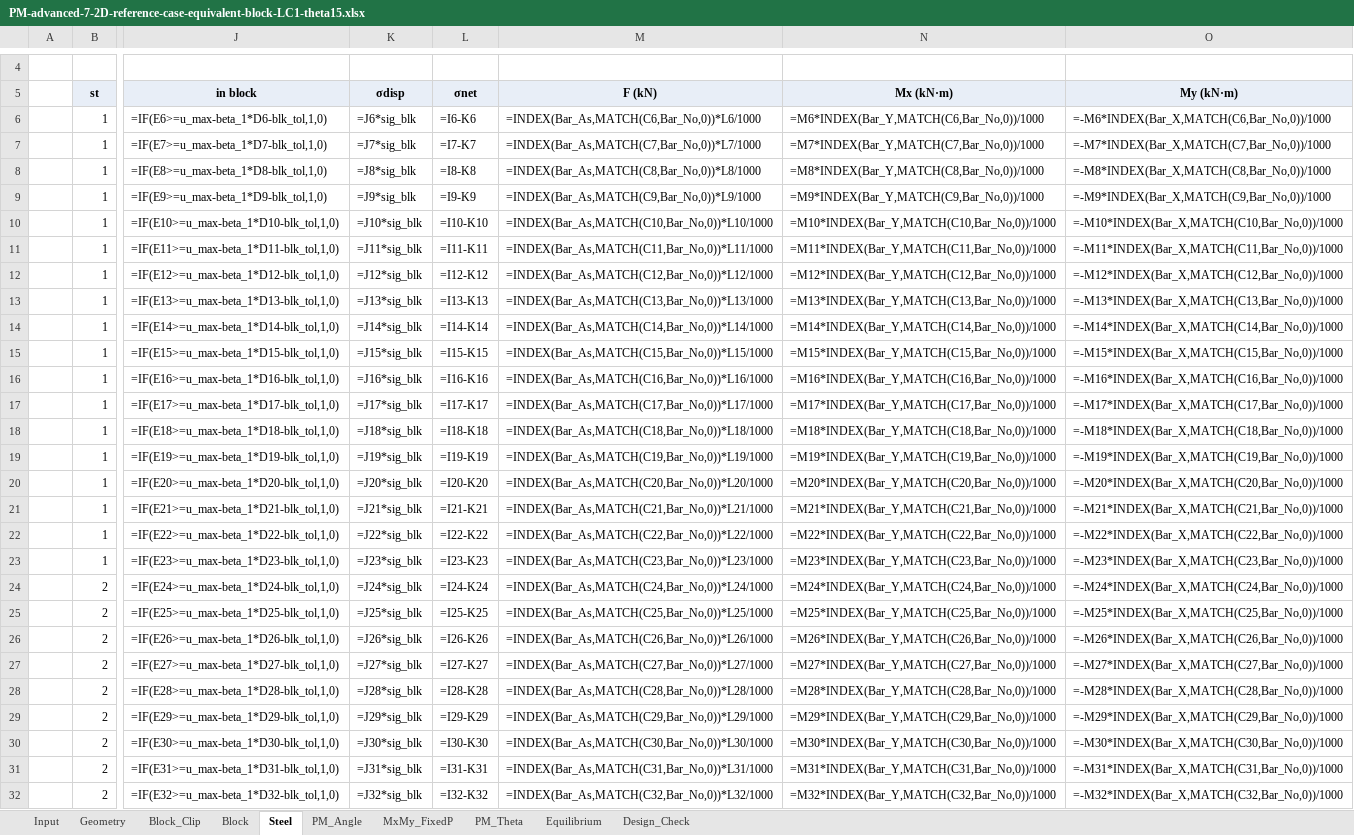
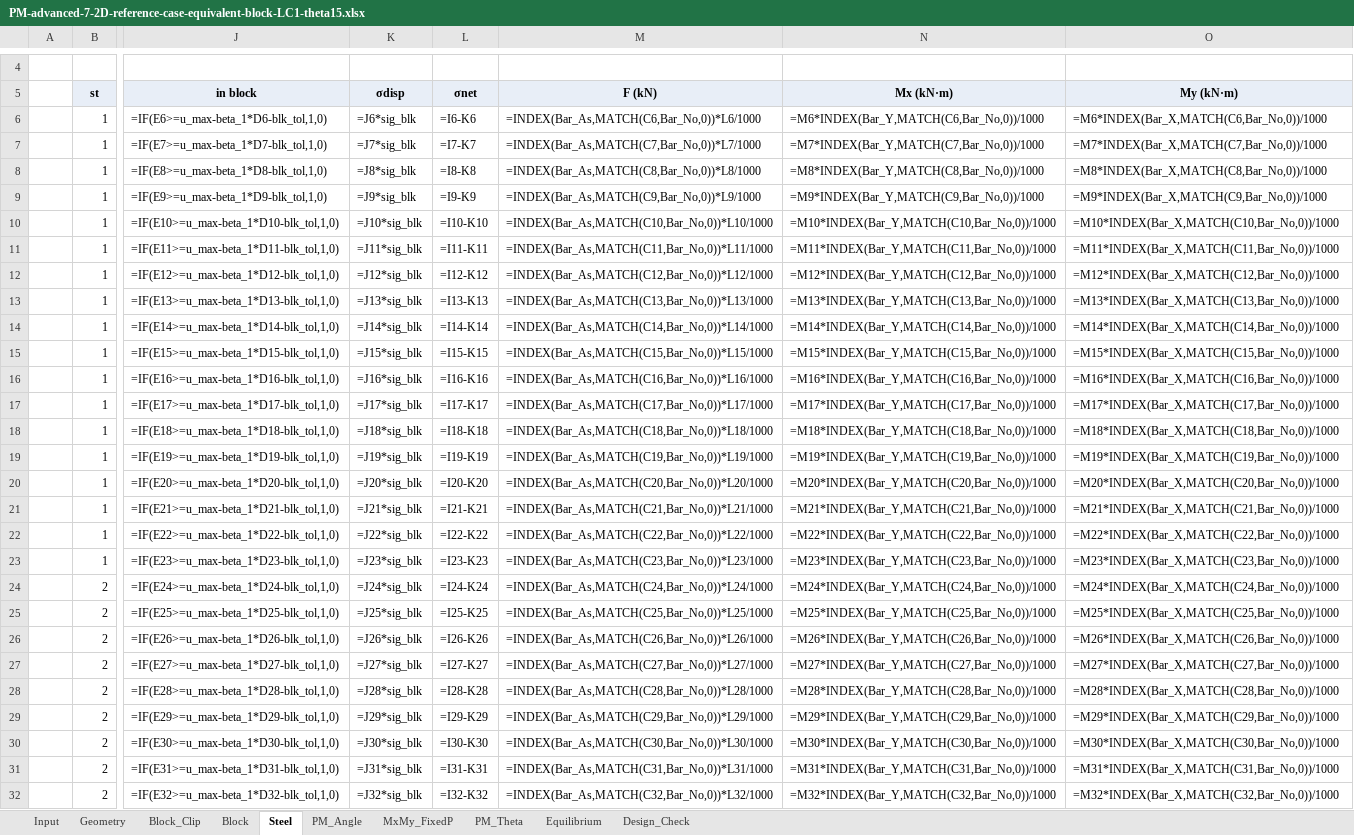
Before and after one commit to lxhungdp/RC-concrete-section, an Excel workbook: docs/example case/PM-advanced-7-2D-reference-case-equivalent-block-LC1-theta15.xlsx, sheet Steel, drawn as a sheet; only a part is shown, gaps mark what is left out; values as stored, in another font and other column widths than the file's, no borders; formulas without a stored value are shown as written; the diff covers the shown part only; the diff names each change by its address in the sheet, - before the commit and + after, or states it on an @@ line.

```diff
--- a/docs/example case/PM-advanced-7-2D-reference-case-equivalent-block-LC1-theta15.xlsx (sheet Steel)
+++ b/docs/example case/PM-advanced-7-2D-reference-case-equivalent-block-LC1-theta15.xlsx (sheet Steel)
-O6 (My (kN·m)): =-M6*INDEX(Bar_X,MATCH(C6,Bar_No,0))/1000
+O6 (My (kN·m)): =M6*INDEX(Bar_X,MATCH(C6,Bar_No,0))/1000
-O7 (My (kN·m)): =-M7*INDEX(Bar_X,MATCH(C7,Bar_No,0))/1000
+O7 (My (kN·m)): =M7*INDEX(Bar_X,MATCH(C7,Bar_No,0))/1000
-O8 (My (kN·m)): =-M8*INDEX(Bar_X,MATCH(C8,Bar_No,0))/1000
+O8 (My (kN·m)): =M8*INDEX(Bar_X,MATCH(C8,Bar_No,0))/1000
-O9 (My (kN·m)): =-M9*INDEX(Bar_X,MATCH(C9,Bar_No,0))/1000
+O9 (My (kN·m)): =M9*INDEX(Bar_X,MATCH(C9,Bar_No,0))/1000
-O10 (My (kN·m)): =-M10*INDEX(Bar_X,MATCH(C10,Bar_No,0))/1000
+O10 (My (kN·m)): =M10*INDEX(Bar_X,MATCH(C10,Bar_No,0))/1000
-O11 (My (kN·m)): =-M11*INDEX(Bar_X,MATCH(C11,Bar_No,0))/1000
+O11 (My (kN·m)): =M11*INDEX(Bar_X,MATCH(C11,Bar_No,0))/1000
-O12 (My (kN·m)): =-M12*INDEX(Bar_X,MATCH(C12,Bar_No,0))/1000
+O12 (My (kN·m)): =M12*INDEX(Bar_X,MATCH(C12,Bar_No,0))/1000
-O13 (My (kN·m)): =-M13*INDEX(Bar_X,MATCH(C13,Bar_No,0))/1000
+O13 (My (kN·m)): =M13*INDEX(Bar_X,MATCH(C13,Bar_No,0))/1000
-O14 (My (kN·m)): =-M14*INDEX(Bar_X,MATCH(C14,Bar_No,0))/1000
+O14 (My (kN·m)): =M14*INDEX(Bar_X,MATCH(C14,Bar_No,0))/1000
-O15 (My (kN·m)): =-M15*INDEX(Bar_X,MATCH(C15,Bar_No,0))/1000
+O15 (My (kN·m)): =M15*INDEX(Bar_X,MATCH(C15,Bar_No,0))/1000
-O16 (My (kN·m)): =-M16*INDEX(Bar_X,MATCH(C16,Bar_No,0))/1000
+O16 (My (kN·m)): =M16*INDEX(Bar_X,MATCH(C16,Bar_No,0))/1000
-O17 (My (kN·m)): =-M17*INDEX(Bar_X,MATCH(C17,Bar_No,0))/1000
+O17 (My (kN·m)): =M17*INDEX(Bar_X,MATCH(C17,Bar_No,0))/1000
-O18 (My (kN·m)): =-M18*INDEX(Bar_X,MATCH(C18,Bar_No,0))/1000
+O18 (My (kN·m)): =M18*INDEX(Bar_X,MATCH(C18,Bar_No,0))/1000
-O19 (My (kN·m)): =-M19*INDEX(Bar_X,MATCH(C19,Bar_No,0))/1000
+O19 (My (kN·m)): =M19*INDEX(Bar_X,MATCH(C19,Bar_No,0))/1000
-O20 (My (kN·m)): =-M20*INDEX(Bar_X,MATCH(C20,Bar_No,0))/1000
+O20 (My (kN·m)): =M20*INDEX(Bar_X,MATCH(C20,Bar_No,0))/1000
-O21 (My (kN·m)): =-M21*INDEX(Bar_X,MATCH(C21,Bar_No,0))/1000
+O21 (My (kN·m)): =M21*INDEX(Bar_X,MATCH(C21,Bar_No,0))/1000
-O22 (My (kN·m)): =-M22*INDEX(Bar_X,MATCH(C22,Bar_No,0))/1000
+O22 (My (kN·m)): =M22*INDEX(Bar_X,MATCH(C22,Bar_No,0))/1000
-O23 (My (kN·m)): =-M23*INDEX(Bar_X,MATCH(C23,Bar_No,0))/1000
+O23 (My (kN·m)): =M23*INDEX(Bar_X,MATCH(C23,Bar_No,0))/1000
-O24 (My (kN·m)): =-M24*INDEX(Bar_X,MATCH(C24,Bar_No,0))/1000
+O24 (My (kN·m)): =M24*INDEX(Bar_X,MATCH(C24,Bar_No,0))/1000
-O25 (My (kN·m)): =-M25*INDEX(Bar_X,MATCH(C25,Bar_No,0))/1000
+O25 (My (kN·m)): =M25*INDEX(Bar_X,MATCH(C25,Bar_No,0))/1000
-O26 (My (kN·m)): =-M26*INDEX(Bar_X,MATCH(C26,Bar_No,0))/1000
+O26 (My (kN·m)): =M26*INDEX(Bar_X,MATCH(C26,Bar_No,0))/1000
-O27 (My (kN·m)): =-M27*INDEX(Bar_X,MATCH(C27,Bar_No,0))/1000
+O27 (My (kN·m)): =M27*INDEX(Bar_X,MATCH(C27,Bar_No,0))/1000
-O28 (My (kN·m)): =-M28*INDEX(Bar_X,MATCH(C28,Bar_No,0))/1000
+O28 (My (kN·m)): =M28*INDEX(Bar_X,MATCH(C28,Bar_No,0))/1000
-O29 (My (kN·m)): =-M29*INDEX(Bar_X,MATCH(C29,Bar_No,0))/1000
+O29 (My (kN·m)): =M29*INDEX(Bar_X,MATCH(C29,Bar_No,0))/1000
-O30 (My (kN·m)): =-M30*INDEX(Bar_X,MATCH(C30,Bar_No,0))/1000
+O30 (My (kN·m)): =M30*INDEX(Bar_X,MATCH(C30,Bar_No,0))/1000
-O31 (My (kN·m)): =-M31*INDEX(Bar_X,MATCH(C31,Bar_No,0))/1000
+O31 (My (kN·m)): =M31*INDEX(Bar_X,MATCH(C31,Bar_No,0))/1000
-O32 (My (kN·m)): =-M32*INDEX(Bar_X,MATCH(C32,Bar_No,0))/1000
+O32 (My (kN·m)): =M32*INDEX(Bar_X,MATCH(C32,Bar_No,0))/1000
```
Also changed, not shown: 603 edited cells elsewhere in this sheet, sheet MxMy_FixedP, sheet PM_Theta, sheet Block, sheet Input, sheet Equilibrium, 34 other files.
